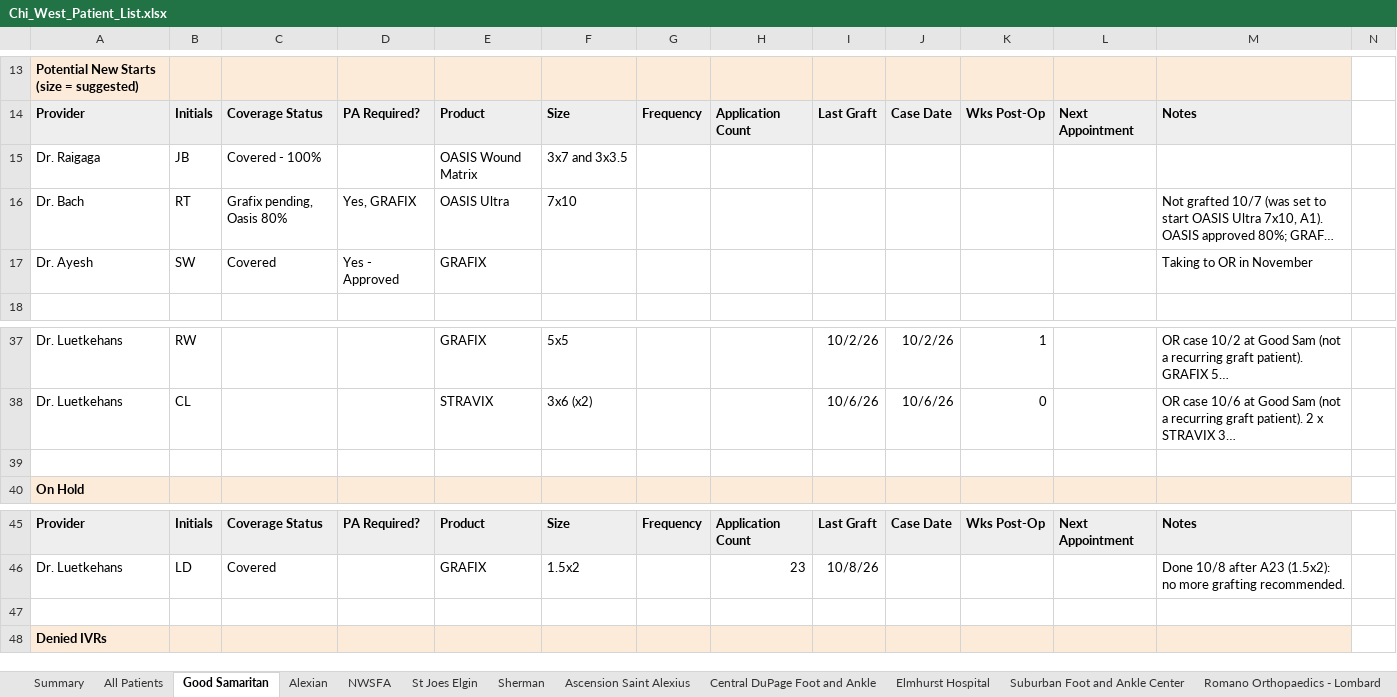
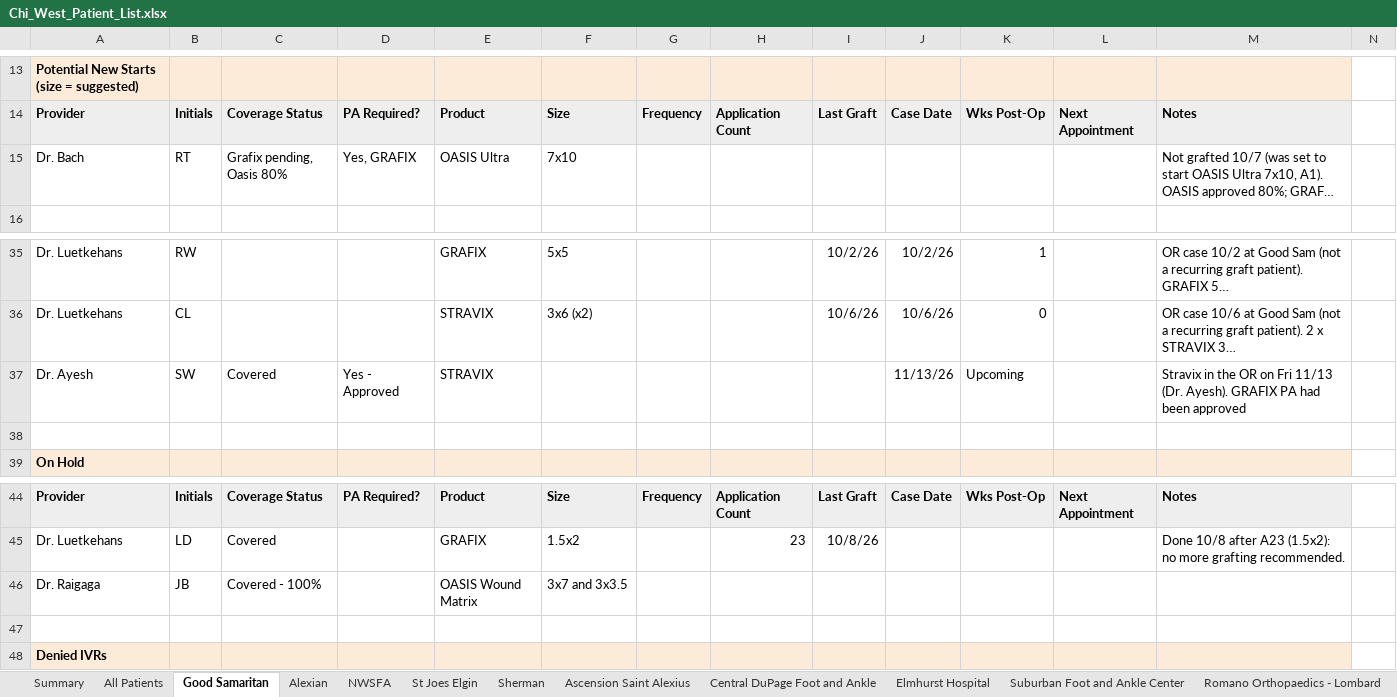
Before and after one commit to ajpeterson113/Graft-Tracker, an Excel workbook: Chi_West_Patient_List.xlsx, sheet Good Samaritan, drawn as a sheet; only a part is shown, gaps mark what is left out; long unchanged cells end in …; values as stored, in another font and other column widths than the file's, no borders; removed rows and columns are numbered as before the commit, all else as after; rows hold the shown columns only; the diff names each change by its address in the sheet, - before the commit and + after, or states it on an @@ line.

```diff
--- a/Chi_West_Patient_List.xlsx (sheet Good Samaritan)
+++ b/Chi_West_Patient_List.xlsx (sheet Good Samaritan)
-row 17: Dr. Ayesh | SW | Covered | Yes - Approved | GRAFIX |  |  |  |  |  |  |  | Taking to OR in November
+row 37: Dr. Ayesh | SW | Covered | Yes - Approved | STRAVIX |  |  |  |  | 11/13/26 | Upcoming |  | Stravix in the OR on Fri 11/13 (Dr. Ayesh). GRAFIX PA had been approved
@@ row 15 moved to row 46: Dr. Raigaga @@
```
Also changed, not shown: sheet Summary, sheet All Patients, formulas that keep their value, Graft_Tracker_BIOT_Chicago_West.xlsx, 11 other files.
